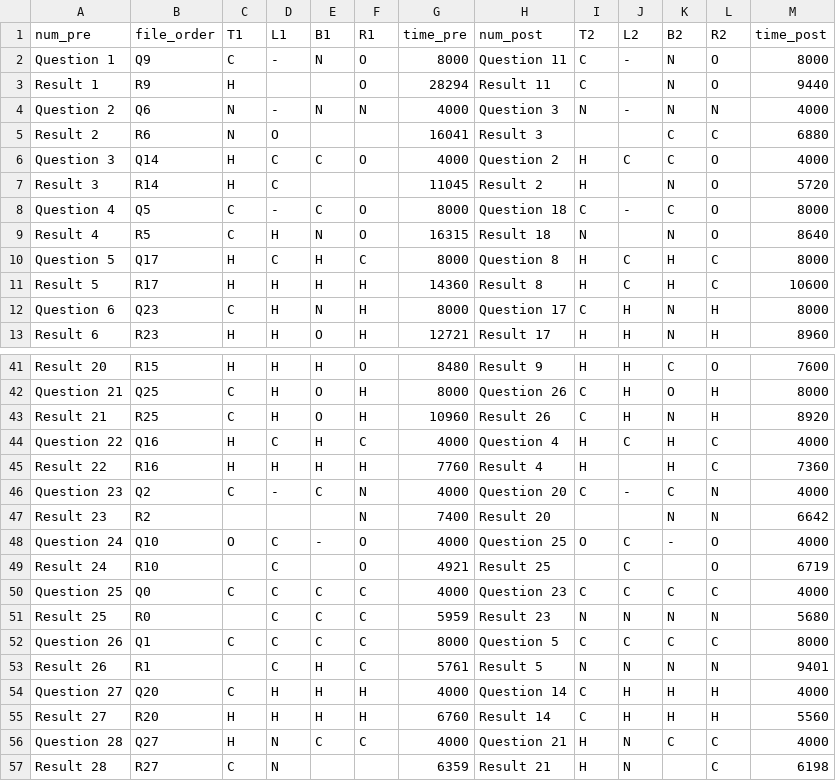
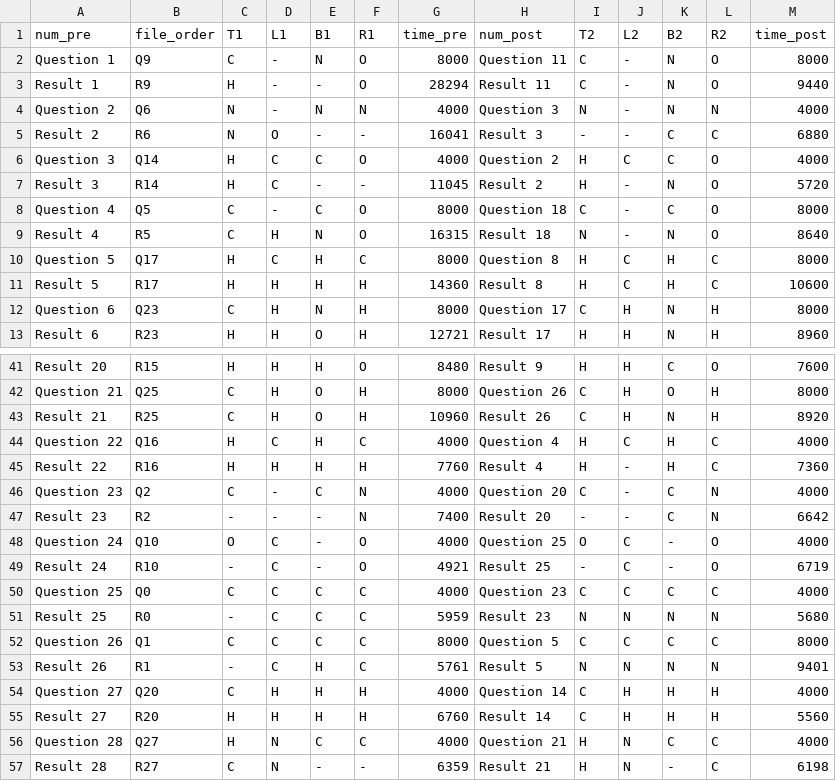
Before and after one commit to swell07/Amino-pd-sonification, a CSV file: DataAnalysis/data/2020171458.csv, drawn as a sheet; only a part is shown, gaps mark what is left out; the diff covers the shown part only.

```diff
--- a/DataAnalysis/data/2020171458.csv
+++ b/DataAnalysis/data/2020171458.csv
@@ -2,9 +2,9 @@ num_pre,file_order,T1,L1,B1,R1,time_pre,num_post,T2,L2,B2,R2,time_post
 Question 1,Q9,C,-,N,O,8000,Question 11,C,-,N,O,8000
-Result 1,R9,H,,,O,28294,Result 11,C,,N,O,9440
+Result 1,R9,H,-,-,O,28294,Result 11,C,-,N,O,9440
 Question 2,Q6,N,-,N,N,4000,Question 3,N,-,N,N,4000
-Result 2,R6,N,O,,,16041,Result 3,,,C,C,6880
+Result 2,R6,N,O,-,-,16041,Result 3,-,-,C,C,6880
 Question 3,Q14,H,C,C,O,4000,Question 2,H,C,C,O,4000
-Result 3,R14,H,C,,,11045,Result 2,H,,N,O,5720
+Result 3,R14,H,C,-,-,11045,Result 2,H,-,N,O,5720
 Question 4,Q5,C,-,C,O,8000,Question 18,C,-,C,O,8000
-Result 4,R5,C,H,N,O,16315,Result 18,N,,N,O,8640
+Result 4,R5,C,H,N,O,16315,Result 18,N,-,N,O,8640
 Question 5,Q17,H,C,H,C,8000,Question 8,H,C,H,C,8000
@@ -44,11 +44,11 @@ Result 21,R25,C,H,O,H,10960,Result 26,C,H,N,H,8920
 Question 22,Q16,H,C,H,C,4000,Question 4,H,C,H,C,4000
-Result 22,R16,H,H,H,H,7760,Result 4,H,,H,C,7360
+Result 22,R16,H,H,H,H,7760,Result 4,H,-,H,C,7360
 Question 23,Q2,C,-,C,N,4000,Question 20,C,-,C,N,4000
-Result 23,R2,,,,N,7400,Result 20,,,N,N,6642
+Result 23,R2,-,-,-,N,7400,Result 20,-,-,C,N,6642
 Question 24,Q10,O,C,-,O,4000,Question 25,O,C,-,O,4000
-Result 24,R10,,C,,O,4921,Result 25,,C,,O,6719
+Result 24,R10,-,C,-,O,4921,Result 25,-,C,-,O,6719
 Question 25,Q0,C,C,C,C,4000,Question 23,C,C,C,C,4000
-Result 25,R0,,C,C,C,5959,Result 23,N,N,N,N,5680
+Result 25,R0,-,C,C,C,5959,Result 23,N,N,N,N,5680
 Question 26,Q1,C,C,C,C,8000,Question 5,C,C,C,C,8000
-Result 26,R1,,C,H,C,5761,Result 5,N,N,N,N,9401
+Result 26,R1,-,C,H,C,5761,Result 5,N,N,N,N,9401
 Question 27,Q20,C,H,H,H,4000,Question 14,C,H,H,H,4000
@@ -56,2 +56,2 @@ Result 27,R20,H,H,H,H,6760,Result 14,C,H,H,H,5560
 Question 28,Q27,H,N,C,C,4000,Question 21,H,N,C,C,4000
-Result 28,R27,C,N,,,6359,Result 21,H,N,,C,6198
+Result 28,R27,C,N,-,-,6359,Result 21,H,N,-,C,6198
```
Also changed, not shown: 26 edited cells elsewhere in this file, DataAnalysis/data/201912201613.csv, DataAnalysis/data/2020171254.csv, 8 other files.
